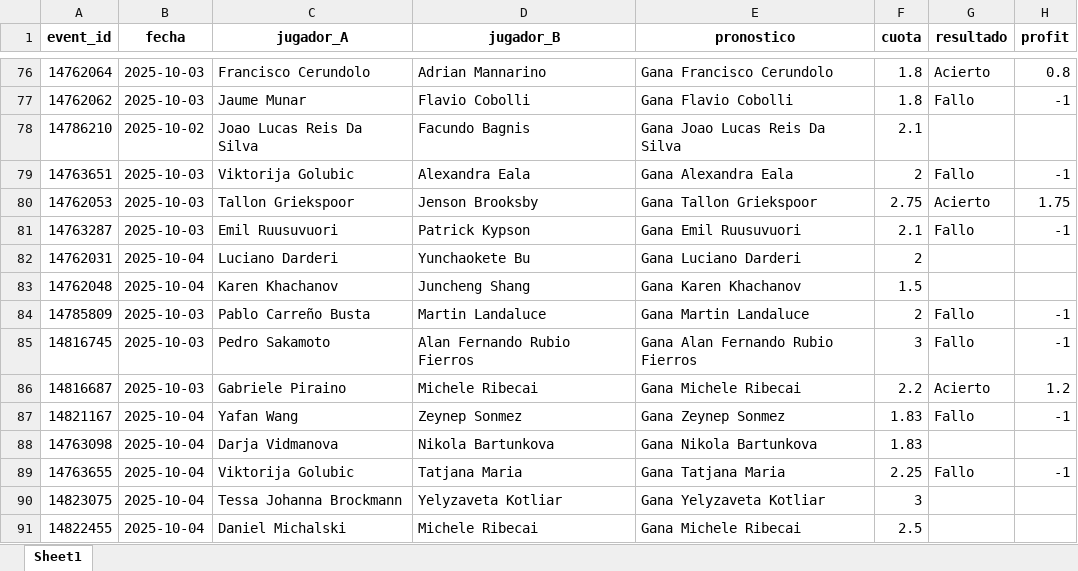
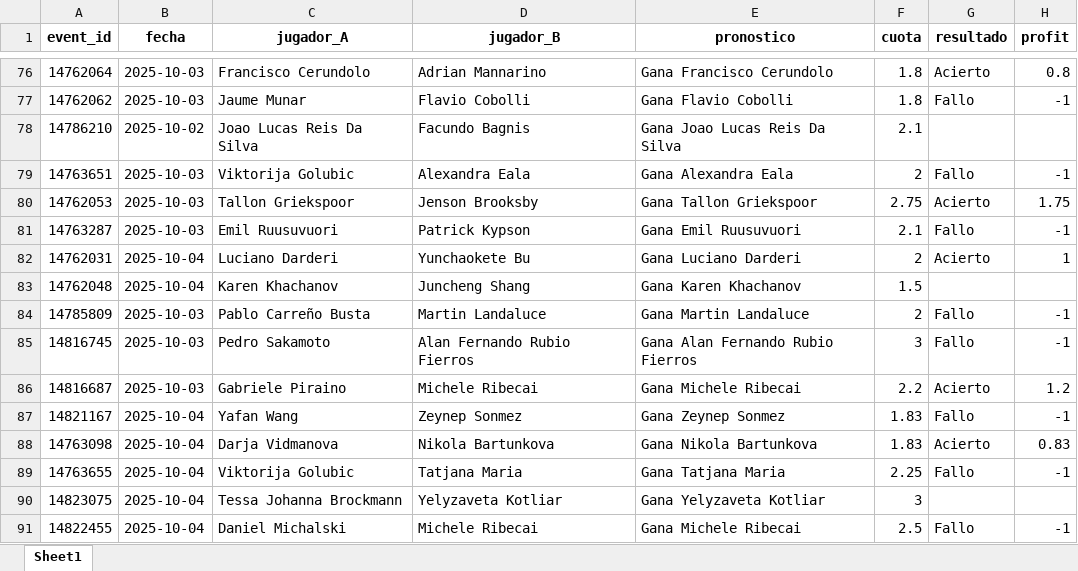
Before and after one commit to andreuroigv/tennis-tracker-app, an Excel workbook: tracker_resultados.xlsx, sheet Sheet1, drawn as a sheet; only a part is shown, gaps mark what is left out; values as stored, in another font and other column widths than the file's, no borders; the diff names each change by its address in the sheet, - before the commit and + after, or states it on an @@ line.

Commit message:
🔄 Actualización automática del tracker

```diff
--- a/tracker_resultados.xlsx (sheet Sheet1)
+++ b/tracker_resultados.xlsx (sheet Sheet1)
-G82 (resultado): (empty)
+G82 (resultado): Acierto
-H82 (profit): (empty)
+H82 (profit): 1
-G88 (resultado): (empty)
+G88 (resultado): Acierto
-H88 (profit): (empty)
+H88 (profit): 0.83
-G91 (resultado): (empty)
+G91 (resultado): Fallo
-H91 (profit): (empty)
+H91 (profit): -1
```
